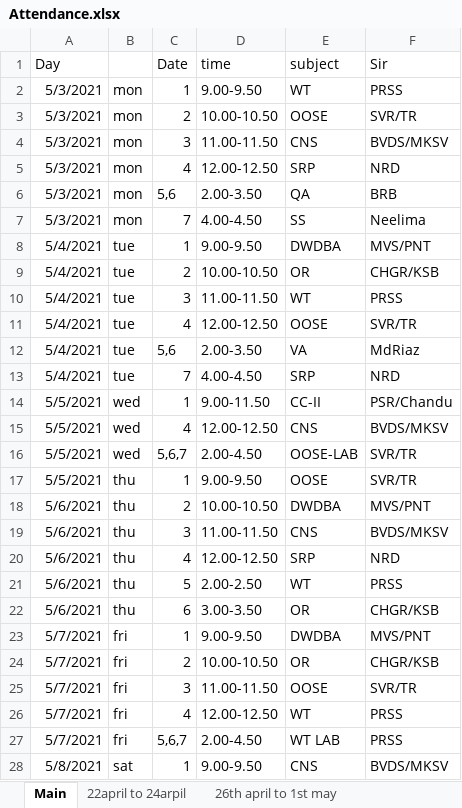
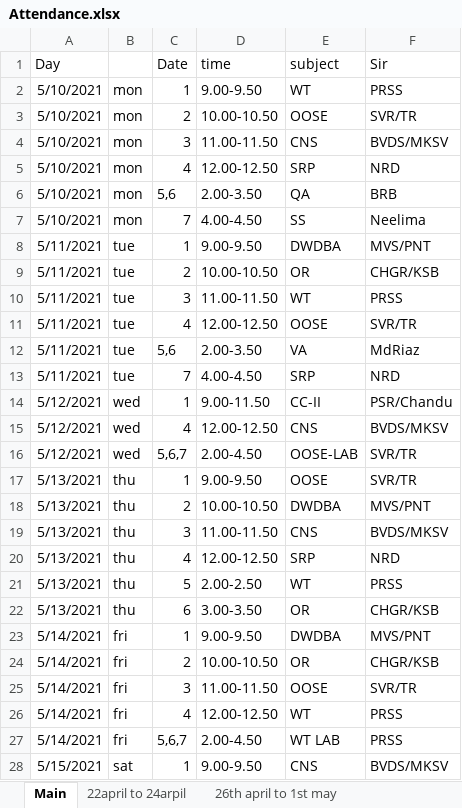
Before and after one commit to prssvrajusrkr/attandance, an Excel workbook: Attandance/Attendance.xlsx, sheet Main, drawn as a sheet; only a part is shown; values as stored, in another font and other column widths than the file's, no borders; the diff covers the shown part only; the diff names each change by its address in the sheet, - before the commit and + after, or states it on an @@ line.

```diff
--- a/Attandance/Attendance.xlsx (sheet Main)
+++ b/Attandance/Attendance.xlsx (sheet Main)
-A2:A7 (Day): 5/3/2021
+A2:A7 (Day): 5/10/2021
-A8:A13 (Day): 5/4/2021
+A8:A13 (Day): 5/11/2021
-A14:A16 (Day): 5/5/2021
+A14:A16 (Day): 5/12/2021
-A17 (Day): 5/5/2021
+A17 (Day): 5/13/2021
-A18:A22 (Day): 5/6/2021
+A18:A22 (Day): 5/13/2021
-A23:A27 (Day): 5/7/2021
+A23:A27 (Day): 5/14/2021
-A28 (Day): 5/8/2021
+A28 (Day): 5/15/2021
```
Also changed, not shown: 4 edited cells elsewhere in this sheet, other sheet tabs, 32 other files.
